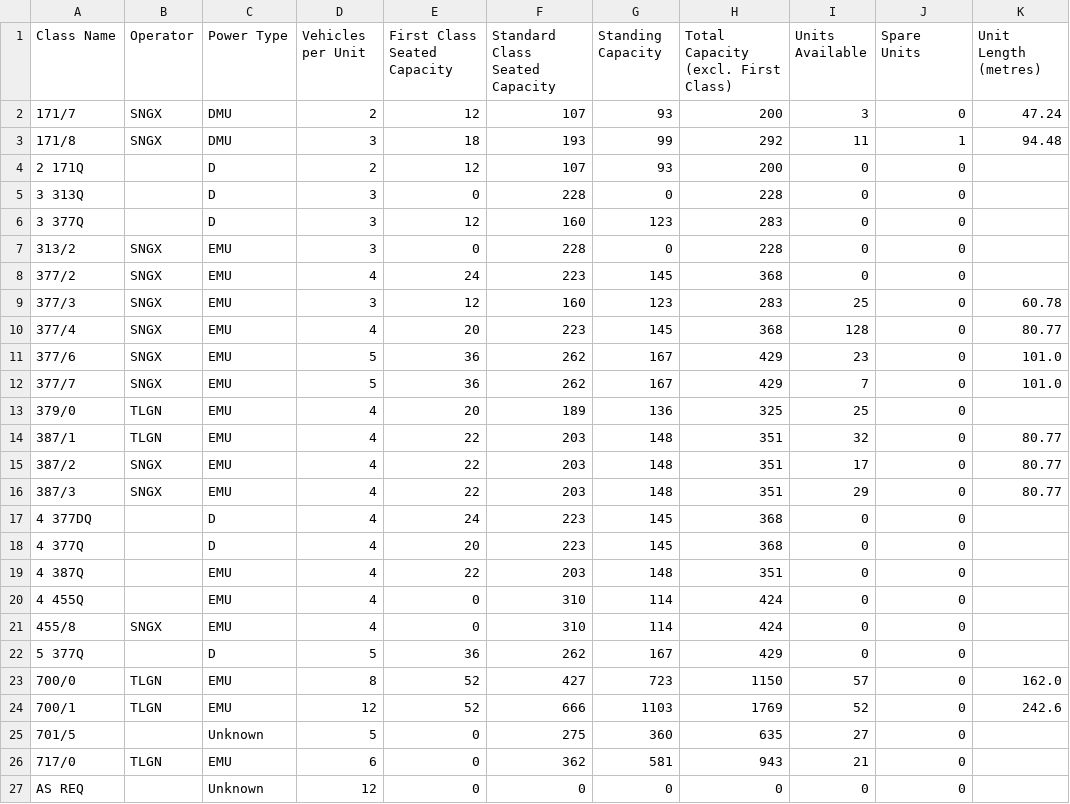
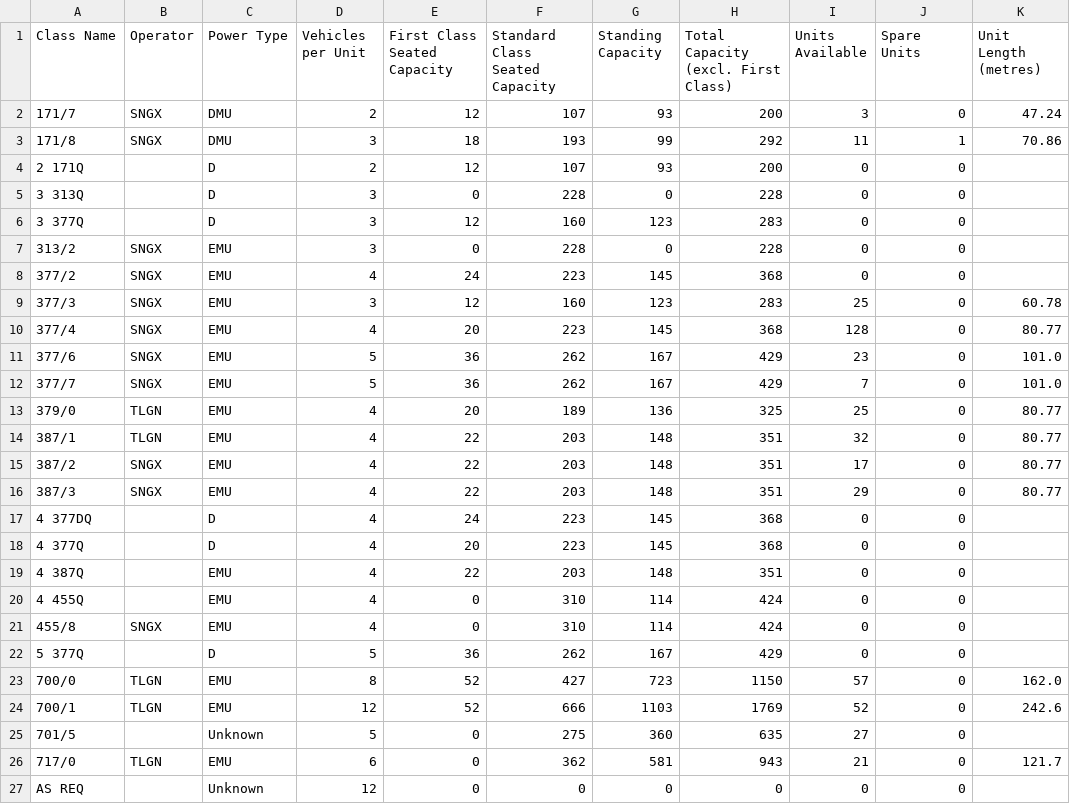
Before and after one commit to Albinoboy64/Train-Planning-Tools, a CSV file: rstools/statspack/fleet_default.csv, drawn as a sheet.

```diff
--- a/rstools/statspack/fleet_default.csv
+++ b/rstools/statspack/fleet_default.csv
@@ -2,3 +2,3 @@ Class Name,Operator,Power Type,Vehicles per Unit,First Class Seated Capacity,Sta
 171/7,SNGX,DMU,2,12,107,93,200,3,0,47.24
-171/8,SNGX,DMU,3,18,193,99,292,11,1,94.48
+171/8,SNGX,DMU,3,18,193,99,292,11,1,70.86
 2 171Q,,D,2,12,107,93,200,0,0,
@@ -12,3 +12,3 @@ Class Name,Operator,Power Type,Vehicles per Unit,First Class Seated Capacity,Sta
 377/7,SNGX,EMU,5,36,262,167,429,7,0,101.0
-379/0,TLGN,EMU,4,20,189,136,325,25,0,
+379/0,TLGN,EMU,4,20,189,136,325,25,0,80.77
 387/1,TLGN,EMU,4,22,203,148,351,32,0,80.77
@@ -25,3 +25,3 @@ Class Name,Operator,Power Type,Vehicles per Unit,First Class Seated Capacity,Sta
 701/5,,Unknown,5,0,275,360,635,27,0,
-717/0,TLGN,EMU,6,0,362,581,943,21,0,
+717/0,TLGN,EMU,6,0,362,581,943,21,0,121.7
 AS REQ,,Unknown,12,0,0,0,0,0,0,
```
Also changed, not shown: 16 other files.
